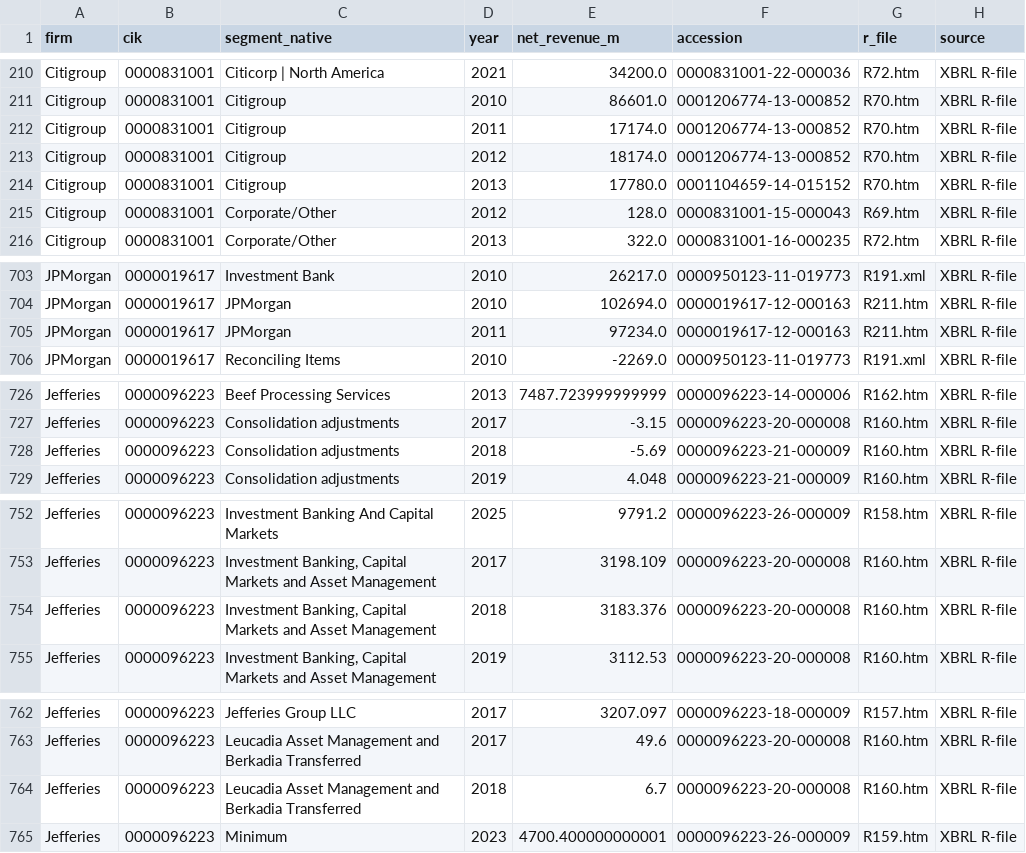
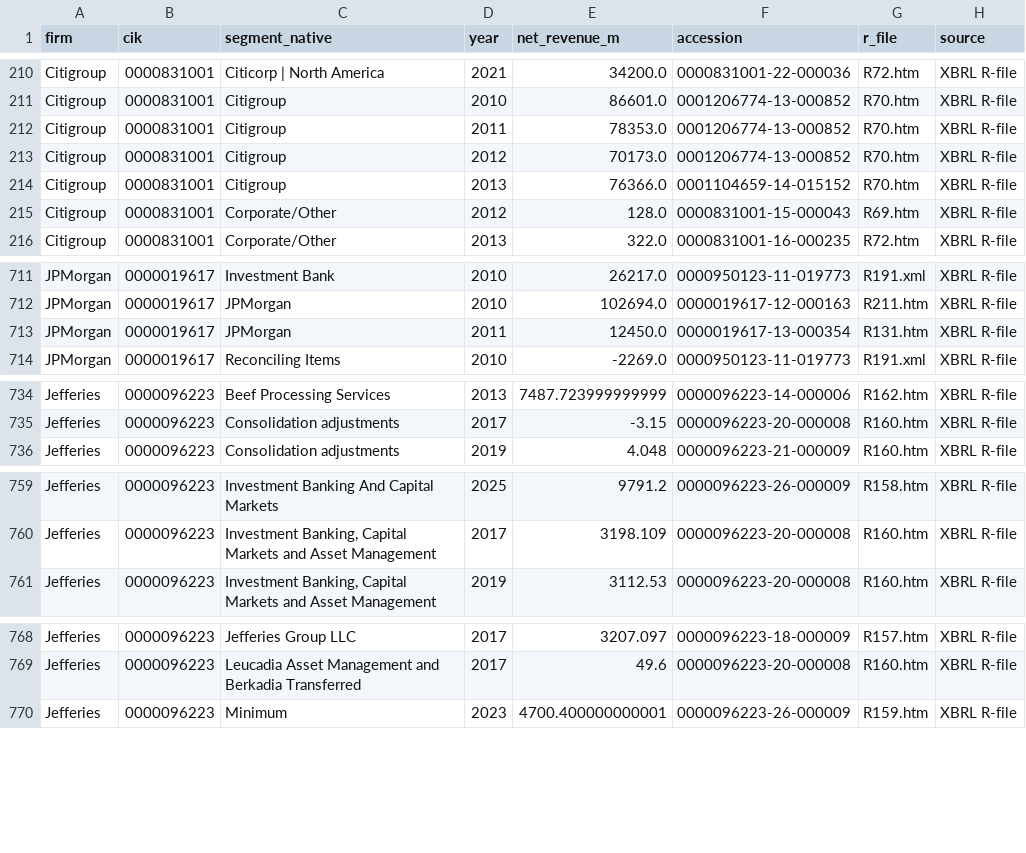
Before and after one commit to fcela/frb-heat-index, a CSV file: data/revenue/segments_annual.csv, drawn as a sheet; only a part is shown, gaps mark what is left out; the diff covers the shown part only.

Commit message:
Fix advisory revenue data errors
- Citi: map post-reorg Banking division to true advisory ($1,908M, not $8,215M)
- Houlihan Lokey: dedupe no longer clobbers Corporate Finance with restructuring/valuation
- Fiscal-year registry: HL --03-31, Jefferies --11-30
- Moelis: capture dimensionless geographic blocks (defref_ member capture)
- Rebuilt annual panel with 2024-2025 data

```diff
--- a/data/revenue/segments_annual.csv
+++ b/data/revenue/segments_annual.csv
@@ -211,5 +211,5 @@ Citigroup,0000831001,Citicorp | North America,2021,34200.0,0000831001-22-000036,
 Citigroup,0000831001,Citigroup,2010,86601.0,0001206774-13-000852,R70.htm,XBRL R-file
-Citigroup,0000831001,Citigroup,2011,17174.0,0001206774-13-000852,R70.htm,XBRL R-file
-Citigroup,0000831001,Citigroup,2012,18174.0,0001206774-13-000852,R70.htm,XBRL R-file
-Citigroup,0000831001,Citigroup,2013,17780.0,0001104659-14-015152,R70.htm,XBRL R-file
+Citigroup,0000831001,Citigroup,2011,78353.0,0001206774-13-000852,R70.htm,XBRL R-file
+Citigroup,0000831001,Citigroup,2012,70173.0,0001206774-13-000852,R70.htm,XBRL R-file
+Citigroup,0000831001,Citigroup,2013,76366.0,0001104659-14-015152,R70.htm,XBRL R-file
 Citigroup,0000831001,Corporate/Other,2012,128.0,0000831001-15-000043,R69.htm,XBRL R-file
@@ -704,3 +712,3 @@ JPMorgan,0000019617,Investment Bank,2010,26217.0,0000950123-11-019773,R191.xml,X
 JPMorgan,0000019617,JPMorgan,2010,102694.0,0000019617-12-000163,R211.htm,XBRL R-file
-JPMorgan,0000019617,JPMorgan,2011,97234.0,0000019617-12-000163,R211.htm,XBRL R-file
+JPMorgan,0000019617,JPMorgan,2011,12450.0,0000019617-13-000354,R131.htm,XBRL R-file
 JPMorgan,0000019617,Reconciling Items,2010,-2269.0,0000950123-11-019773,R191.xml,XBRL R-file
@@ -727,3 +735,2 @@ Jefferies,0000096223,Beef Processing Services,2013,7487.723999999999,0000096223-
 Jefferies,0000096223,Consolidation adjustments,2017,-3.15,0000096223-20-000008,R160.htm,XBRL R-file
-Jefferies,0000096223,Consolidation adjustments,2018,-5.69,0000096223-21-000009,R160.htm,XBRL R-file
 Jefferies,0000096223,Consolidation adjustments,2019,4.048,0000096223-21-000009,R160.htm,XBRL R-file
@@ -753,3 +760,2 @@ Jefferies,0000096223,Investment Banking And Capital Markets,2025,9791.2,00000962
 Jefferies,0000096223,"Investment Banking, Capital Markets and Asset Management",2017,3198.109,0000096223-20-000008,R160.htm,XBRL R-file
-Jefferies,0000096223,"Investment Banking, Capital Markets and Asset Management",2018,3183.376,0000096223-20-000008,R160.htm,XBRL R-file
 Jefferies,0000096223,"Investment Banking, Capital Markets and Asset Management",2019,3112.53,0000096223-20-000008,R160.htm,XBRL R-file
@@ -763,3 +769,2 @@ Jefferies,0000096223,Jefferies Group LLC,2017,3207.097,0000096223-18-000009,R157
 Jefferies,0000096223,Leucadia Asset Management and Berkadia Transferred,2017,49.6,0000096223-20-000008,R160.htm,XBRL R-file
-Jefferies,0000096223,Leucadia Asset Management and Berkadia Transferred,2018,6.7,0000096223-20-000008,R160.htm,XBRL R-file
 Jefferies,0000096223,Minimum,2023,4700.400000000001,0000096223-26-000009,R159.htm,XBRL R-file
```
Also changed, not shown: 12 added rows, 2 removed rows and 4 edited cells elsewhere in this file, 9 other files.
